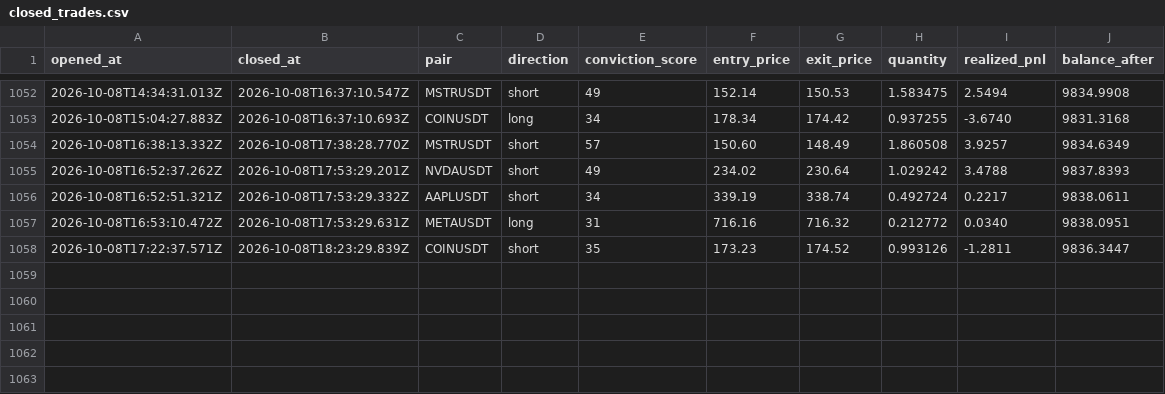
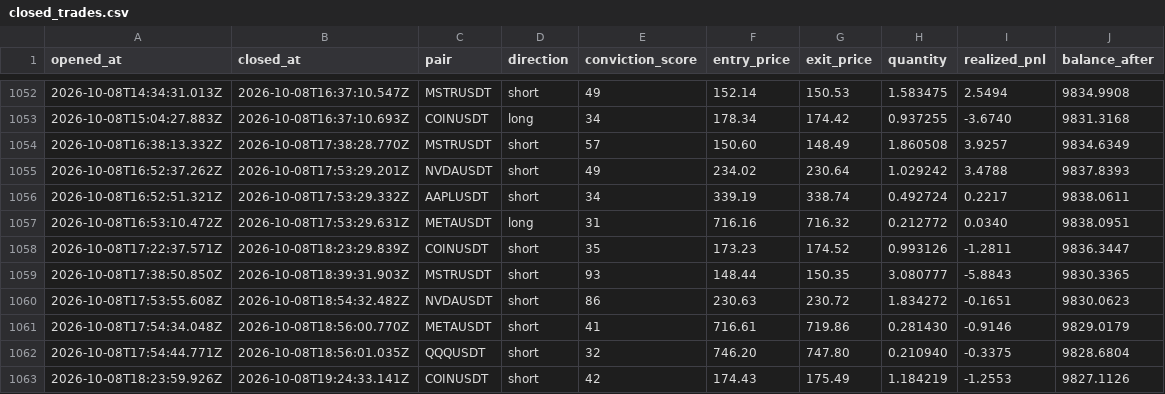
Before and after one commit to wisdomkings001/diagnos, a CSV file: agent/data/closed_trades.csv, drawn as a sheet; only a part is shown, gaps mark what is left out.

Commit message:
Diagnos P&L sync — 2026-10-08T19:39:32.324Z

```diff
--- a/agent/data/closed_trades.csv
+++ b/agent/data/closed_trades.csv
@@ -1058 +1058,6 @@ opened_at,closed_at,pair,direction,conviction_score,entry_price,exit_price,quant
 2026-10-08T17:22:37.571Z,2026-10-08T18:23:29.839Z,COINUSDT,short,35,173.23,174.52,0.993126,-1.2811,9836.3447
+2026-10-08T17:38:50.850Z,2026-10-08T18:39:31.903Z,MSTRUSDT,short,93,148.44,150.35,3.080777,-5.8843,9830.3365
+2026-10-08T17:53:55.608Z,2026-10-08T18:54:32.482Z,NVDAUSDT,short,86,230.63,230.72,1.834272,-0.1651,9830.0623
+2026-10-08T17:54:34.048Z,2026-10-08T18:56:00.770Z,METAUSDT,short,41,716.61,719.86,0.281430,-0.9146,9829.0179
+2026-10-08T17:54:44.771Z,2026-10-08T18:56:01.035Z,QQQUSDT,short,32,746.20,747.80,0.210940,-0.3375,9828.6804
+2026-10-08T18:23:59.926Z,2026-10-08T19:24:33.141Z,COINUSDT,short,42,174.43,175.49,1.184219,-1.2553,9827.1126
```
